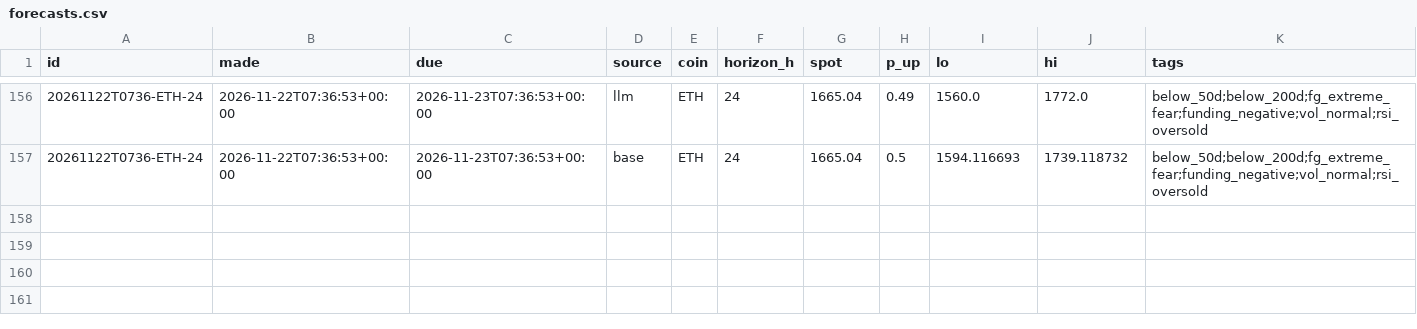
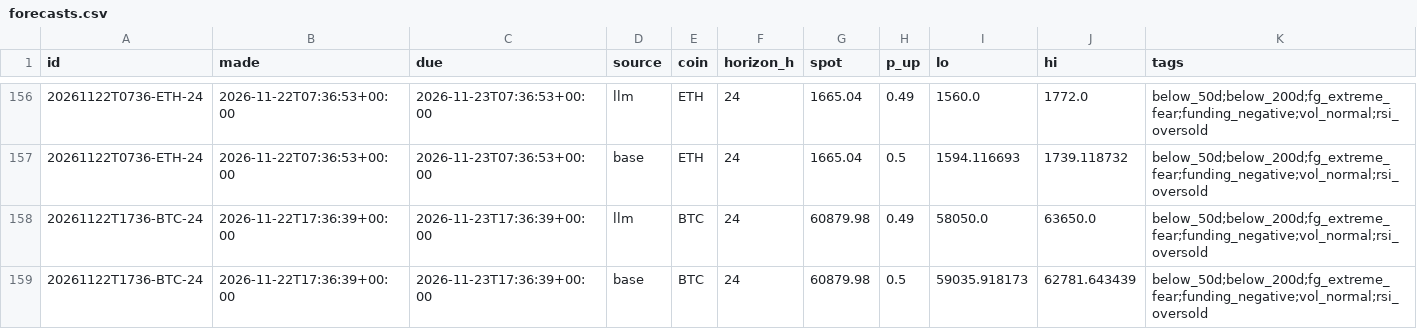
Before and after one commit to DharmikGohil/LLMTrading, a CSV file: paper/crypto/learn/forecasts.csv, drawn as a sheet; only a part is shown, gaps mark what is left out; rows hold the shown columns only; the diff covers the shown part only; the diff names each change by its address in the sheet, - before the commit and + after, or states it on an @@ line.

```diff
--- a/paper/crypto/learn/forecasts.csv
+++ b/paper/crypto/learn/forecasts.csv
+row 158: 20261122T1736-BTC-24 | 2026-11-22T17:36:39+00:00 | 2026-11-23T17:36:39+00:00 | llm | BTC | 24 | 60879.98 | 0.49 | 58050.0 | 63650.0 | below_50d;below_200d;fg_extreme_fear;funding_negative;vol_normal;rsi_oversold
+row 159: 20261122T1736-BTC-24 | 2026-11-22T17:36:39+00:00 | 2026-11-23T17:36:39+00:00 | base | BTC | 24 | 60879.98 | 0.5 | 59035.918173 | 62781.643439 | below_50d;below_200d;fg_extreme_fear;funding_negative;vol_normal;rsi_oversold
```
Also changed, not shown: 2 added rows elsewhere in this file, paper/crypto/learn/brackets.csv, 2 other files.
